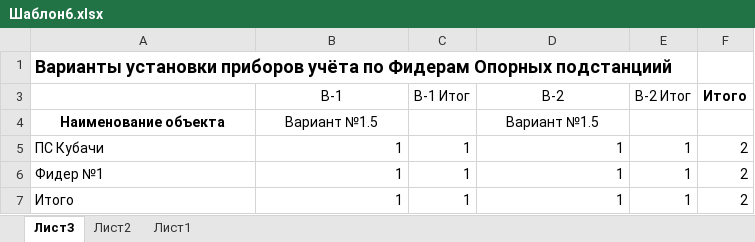
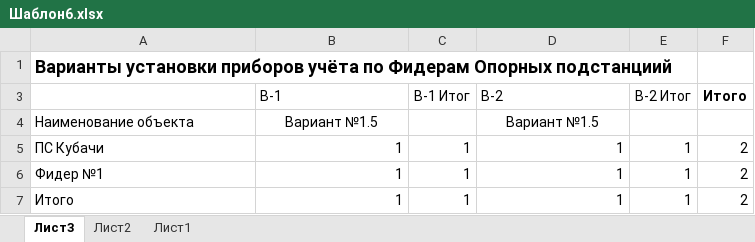
Before and after one commit to mrd441/Specification_Ver2, an Excel workbook: Шаблон6.xlsx, sheet Лист3, drawn as a sheet; values as stored, in another font and other column widths than the file's, no borders; the diff names each change by its address in the sheet, - before the commit and + after, or states it on an @@ line.

```diff
--- a/Шаблон6.xlsx (sheet Лист3)
+++ b/Шаблон6.xlsx (sheet Лист3)
-B3 alignment: center
+B3 alignment: left
-D3 alignment: center
+D3 alignment: left
@@ A4 alignment: center → left, bold: on → off @@
```
Also changed, not shown: Шаблон3.xlsx, Шаблон4.xlsx, 7 other files.
